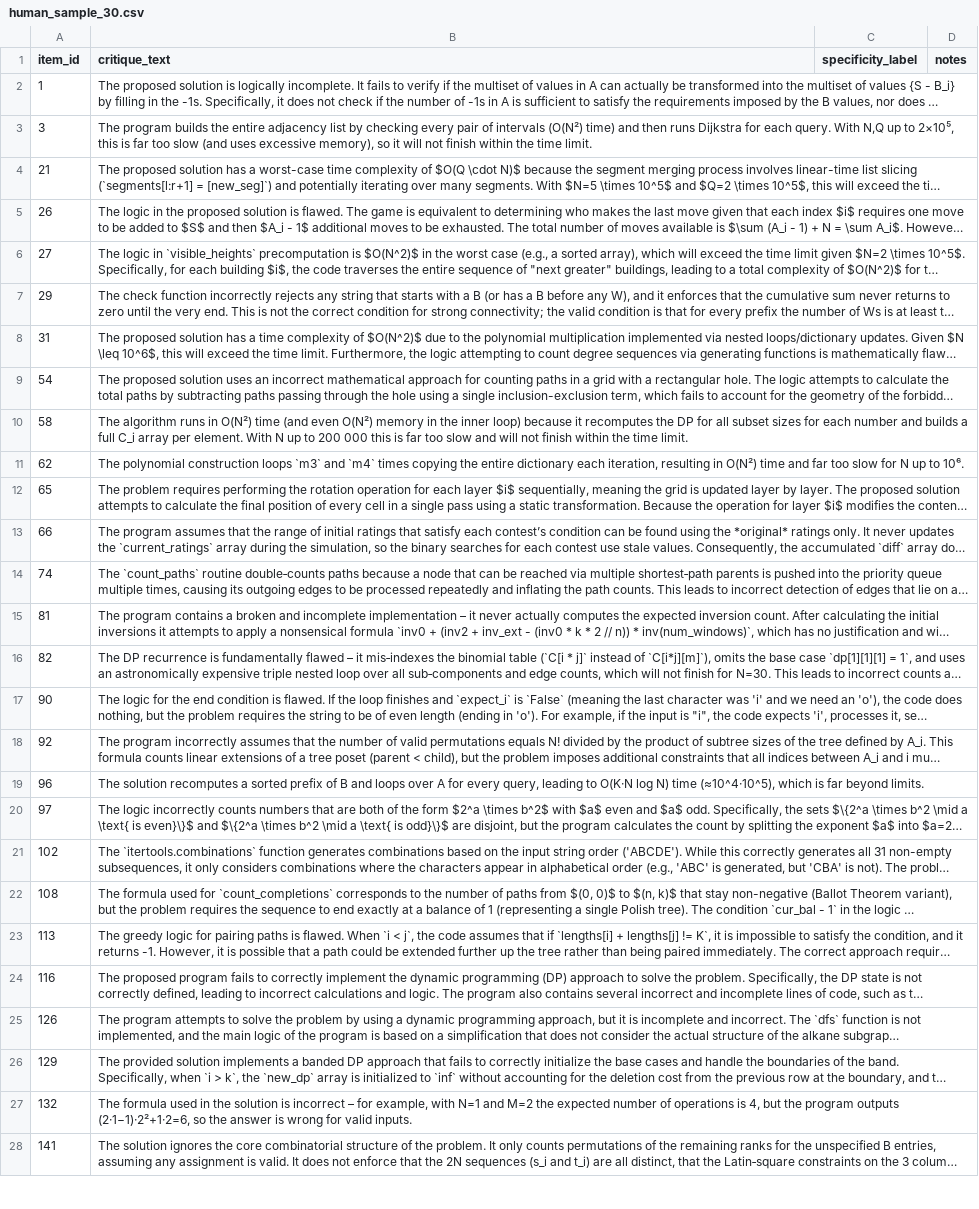
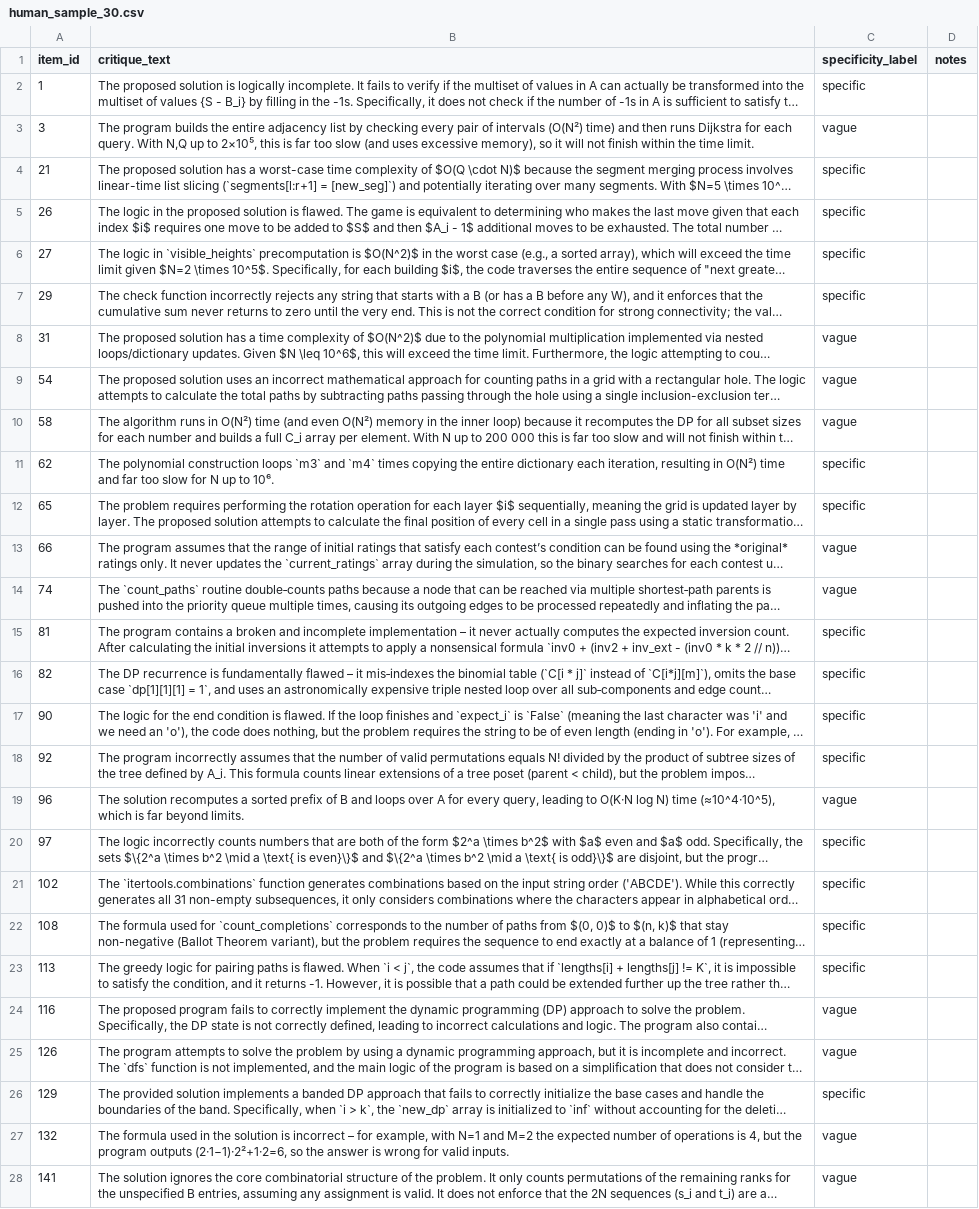
Before and after one commit to faizan-tnvr004/llm-reviewer-capability, a CSV file: run_code_data/e1/human_sample_30.csv, drawn as a sheet; only a part is shown; long unchanged cells end in …; the diff covers the shown part only; the diff names each change by its address in the sheet, - before the commit and + after, or states it on an @@ line.

```diff
--- a/run_code_data/e1/human_sample_30.csv
+++ b/run_code_data/e1/human_sample_30.csv
-C2 (specificity_label): (empty)
+C2 (specificity_label): specific
-C3 (specificity_label): (empty)
+C3 (specificity_label): vague
-C4:C7 (specificity_label): (empty)
+C4:C7 (specificity_label): specific
-C8:C10 (specificity_label): (empty)
+C8:C10 (specificity_label): vague
-C11:C12 (specificity_label): (empty)
+C11:C12 (specificity_label): specific
-C13:C14 (specificity_label): (empty)
+C13:C14 (specificity_label): vague
-C15:C18 (specificity_label): (empty)
+C15:C18 (specificity_label): specific
-C19 (specificity_label): (empty)
+C19 (specificity_label): vague
-C20:C23 (specificity_label): (empty)
+C20:C23 (specificity_label): specific
-C24:C25 (specificity_label): (empty)
+C24:C25 (specificity_label): vague
-C26 (specificity_label): (empty)
+C26 (specificity_label): specific
-C27:C28 (specificity_label): (empty)
+C27:C28 (specificity_label): vague
```
Also changed, not shown: 3 edited cells elsewhere in this file, 6 other files.
